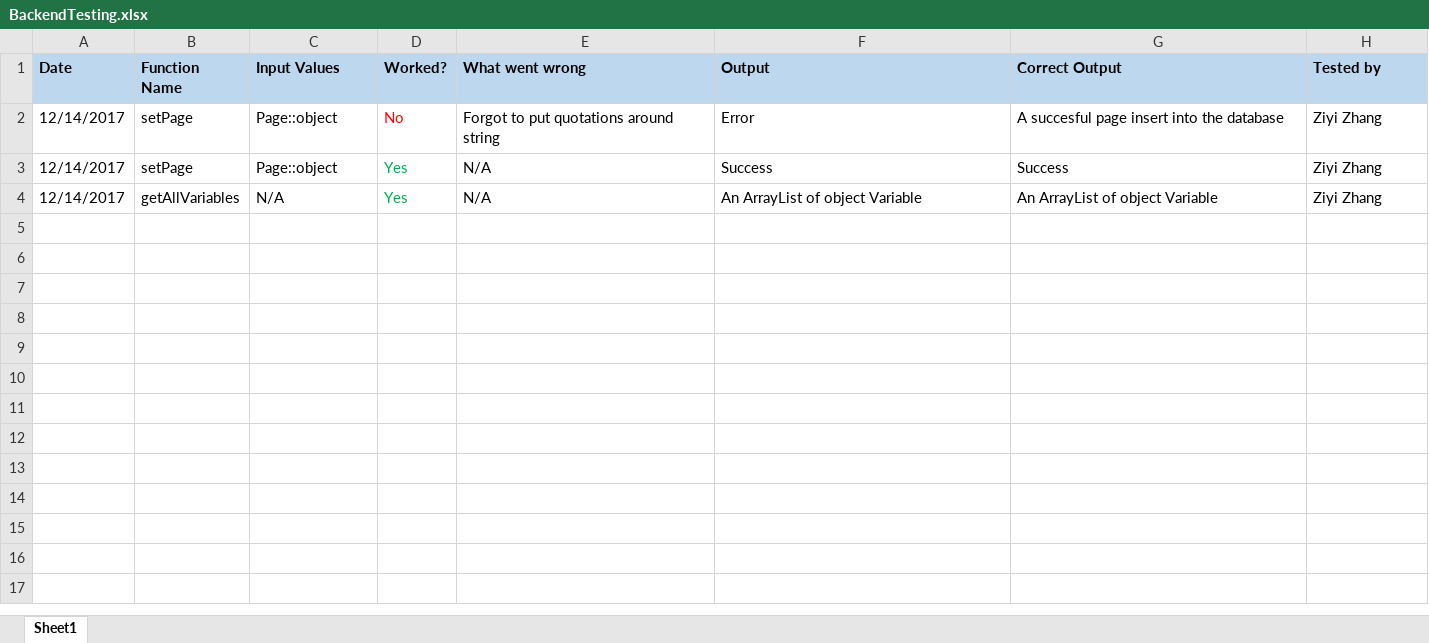
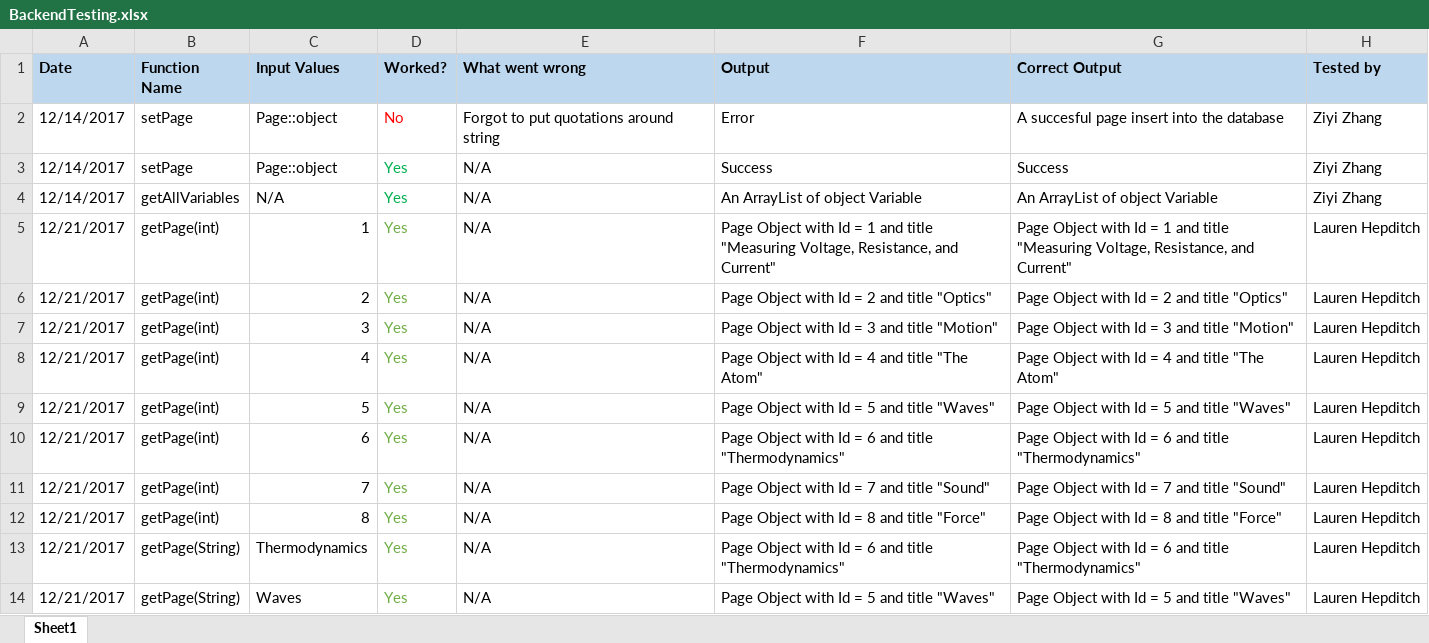
Before and after one commit to LucianoAbbott/UPOD, an Excel workbook: Backend SQA/BackendTesting.xlsx, sheet Sheet1, drawn as a sheet; only a part is shown; values as stored, in another font and other column widths than the file's, no borders; the diff covers the shown part only; the diff names each change by its address in the sheet, - before the commit and + after, or states it on an @@ line.

Commit message:
Add files via upload

```diff
--- a/Backend SQA/BackendTesting.xlsx (sheet Sheet1)
+++ b/Backend SQA/BackendTesting.xlsx (sheet Sheet1)
+row 5: 12/21/2017 | getPage(int) | 1 | Yes | N/A | Page Object with Id = 1 and title "Measuring Voltage, Resistance, and Current" | Page Object with Id = 1 and title "Measuring Voltage, Resistance, and Current" | Lauren Hepditch
+row 6: 12/21/2017 | getPage(int) | 2 | Yes | N/A | Page Object with Id = 2 and title "Optics" | Page Object with Id = 2 and title "Optics" | Lauren Hepditch
+row 7: 12/21/2017 | getPage(int) | 3 | Yes | N/A | Page Object with Id = 3 and title "Motion" | Page Object with Id = 3 and title "Motion" | Lauren Hepditch
+row 8: 12/21/2017 | getPage(int) | 4 | Yes | N/A | Page Object with Id = 4 and title "The Atom" | Page Object with Id = 4 and title "The Atom" | Lauren Hepditch
+row 9: 12/21/2017 | getPage(int) | 5 | Yes | N/A | Page Object with Id = 5 and title "Waves" | Page Object with Id = 5 and title "Waves" | Lauren Hepditch
+row 10: 12/21/2017 | getPage(int) | 6 | Yes | N/A | Page Object with Id = 6 and title "Thermodynamics" | Page Object with Id = 6 and title "Thermodynamics" | Lauren Hepditch
+row 11: 12/21/2017 | getPage(int) | 7 | Yes | N/A | Page Object with Id = 7 and title "Sound" | Page Object with Id = 7 and title "Sound" | Lauren Hepditch
+row 12: 12/21/2017 | getPage(int) | 8 | Yes | N/A | Page Object with Id = 8 and title "Force" | Page Object with Id = 8 and title "Force" | Lauren Hepditch
+row 13: 12/21/2017 | getPage(String) | Thermodynamics | Yes | N/A | Page Object with Id = 6 and title "Thermodynamics" | Page Object with Id = 6 and title "Thermodynamics" | Lauren Hepditch
+row 14: 12/21/2017 | getPage(String) | Waves | Yes | N/A | Page Object with Id = 5 and title "Waves" | Page Object with Id = 5 and title "Waves" | Lauren Hepditch
```
Also changed, not shown: 18 added rows elsewhere in this sheet.
